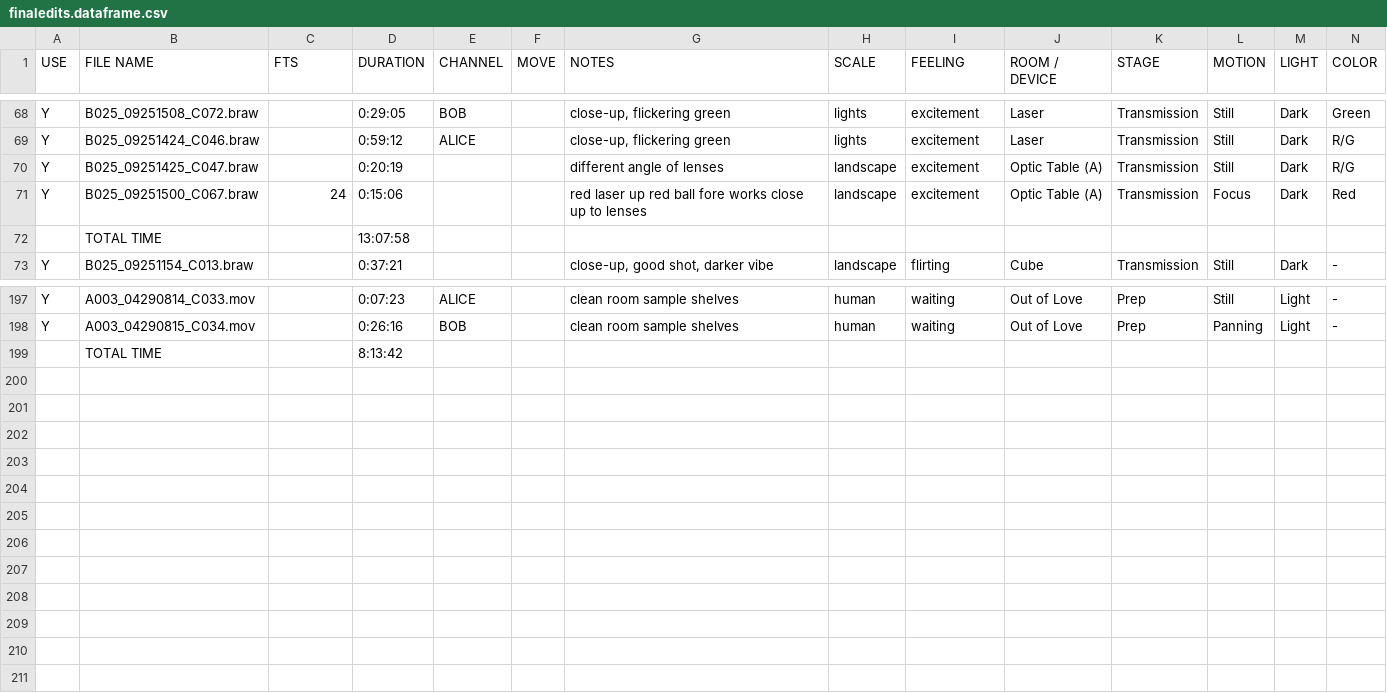
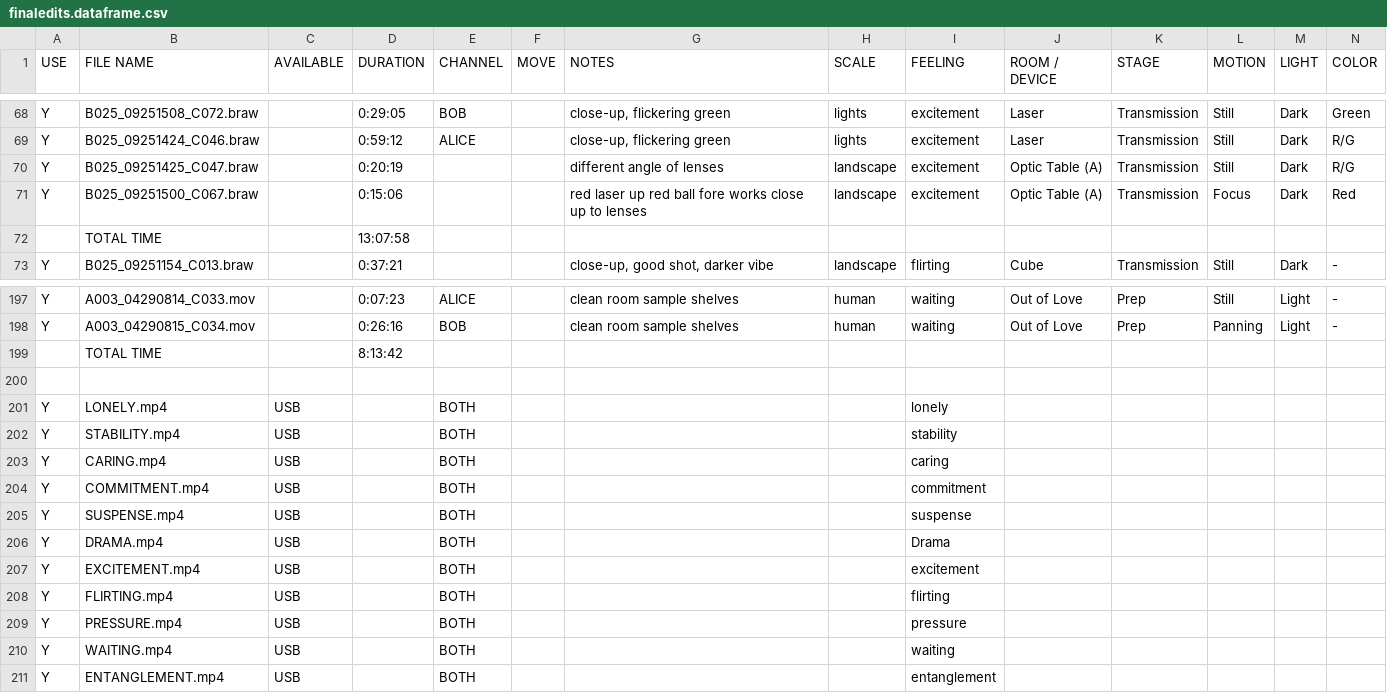
Before and after one commit to marianofzaragoza/More-Heat-Than-Light, a CSV file: src/finaledits.dataframe.csv, drawn as a sheet; only a part is shown, gaps mark what is left out; rows hold the shown columns only; the diff names each change by its address in the sheet, - before the commit and + after, or states it on an @@ line.

```diff
--- a/src/finaledits.dataframe.csv
+++ b/src/finaledits.dataframe.csv
-C1: FTS
+C1: AVAILABLE
-C71 (AVAILABLE): 24
+C71 (AVAILABLE): (empty)
+row 200: (empty)
+row 201: Y | LONELY.mp4 | USB |  | BOTH |  |  |  | lonely
+row 202: Y | STABILITY.mp4 | USB |  | BOTH |  |  |  | stability
+row 203: Y | CARING.mp4 | USB |  | BOTH |  |  |  | caring
+row 204: Y | COMMITMENT.mp4 | USB |  | BOTH |  |  |  | commitment
+row 205: Y | SUSPENSE.mp4 | USB |  | BOTH |  |  |  | suspense
+row 206: Y | DRAMA.mp4 | USB |  | BOTH |  |  |  | Drama
+row 207: Y | EXCITEMENT.mp4 | USB |  | BOTH |  |  |  | excitement
+row 208: Y | FLIRTING.mp4 | USB |  | BOTH |  |  |  | flirting
+row 209: Y | PRESSURE.mp4 | USB |  | BOTH |  |  |  | pressure
+row 210: Y | WAITING.mp4 | USB |  | BOTH |  |  |  | waiting
+row 211: Y | ENTANGLEMENT.mp4 | USB |  | BOTH |  |  |  | entanglement
```
Also changed, not shown: 4 other files.
